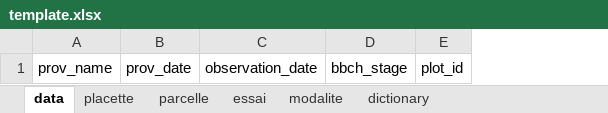
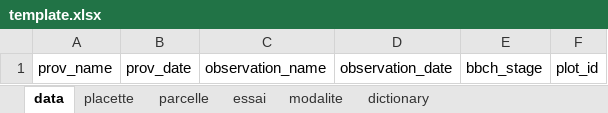
Before and after one commit to vignevin/startbox, an Excel workbook: inst/extdata/template.xlsx, sheet data, drawn as a sheet; values as stored, in another font and other column widths than the file's, no borders; table styles not drawn; the diff names each change by its address in the sheet, - before the commit and + after, or states it on an @@ line.

Commit message:
update template excel and dictionary with observation_name (and commune name)

```diff
--- a/inst/extdata/template.xlsx (sheet data)
+++ b/inst/extdata/template.xlsx (sheet data)
+column C, row 1: observation_name
```
Also changed, not shown: sheet dictionary, sheet parcelle, 1 other file.
